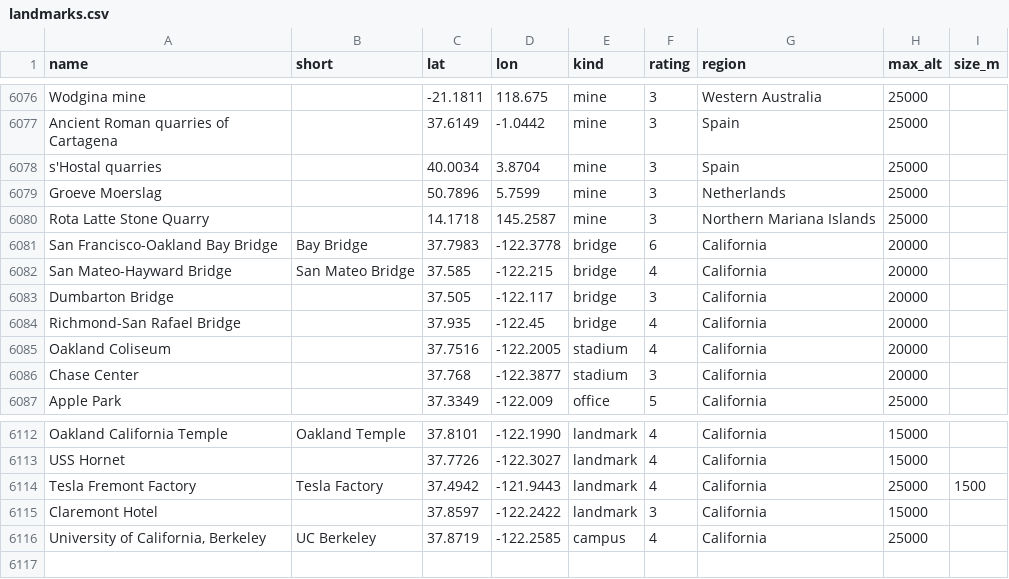
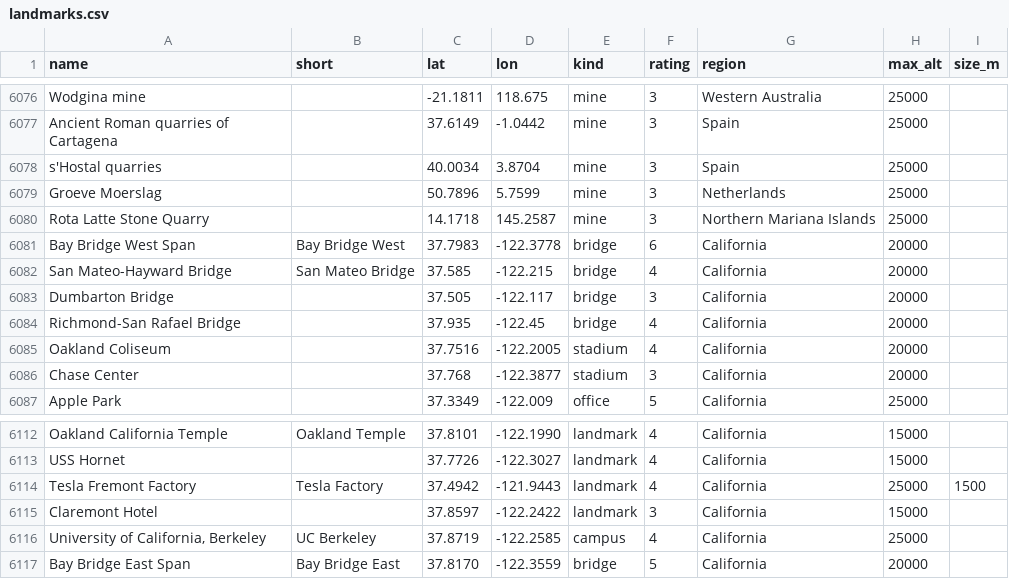
Before and after one commit to rrwhite/window-landmarks, a CSV file: data/landmarks.csv, drawn as a sheet; only a part is shown, gaps mark what is left out.

```diff
--- a/data/landmarks.csv
+++ b/data/landmarks.csv
@@ -6080,3 +6080,3 @@ Groeve Moerslag,,50.7896,5.7599,mine,3,Netherlands,25000,
 Rota Latte Stone Quarry,,14.1718,145.2587,mine,3,Northern Mariana Islands,25000,
-San Francisco-Oakland Bay Bridge,Bay Bridge,37.7983,-122.3778,bridge,6,California,20000,
+Bay Bridge West Span,Bay Bridge West,37.7983,-122.3778,bridge,6,California,20000,
 San Mateo-Hayward Bridge,San Mateo Bridge,37.585,-122.215,bridge,4,California,20000,
@@ -6116 +6116,2 @@ Claremont Hotel,,37.8597,-122.2422,landmark,3,California,15000,
 "University of California, Berkeley",UC Berkeley,37.8719,-122.2585,campus,4,California,25000,
+Bay Bridge East Span,Bay Bridge East,37.8170,-122.3559,bridge,5,California,20000,
```
Also changed, not shown: 1 other file.
